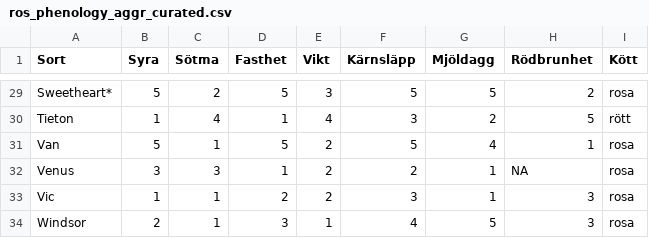
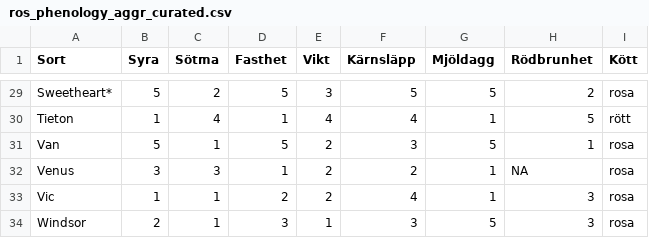
Before and after one commit to eeenilsson/odling, a CSV file: ros_phenology_aggr_curated.csv, drawn as a sheet; only a part is shown, gaps mark what is left out; the diff covers the shown part only.

```diff
--- a/ros_phenology_aggr_curated.csv
+++ b/ros_phenology_aggr_curated.csv
@@ -29,6 +29,6 @@
 "Sweetheart* ",5,2,5,3,5,5,2,"rosa"
-"Tieton ",1,4,1,4,3,2,5,"rött"
-"Van ",5,1,5,2,5,4,1,"rosa"
+"Tieton ",1,4,1,4,4,1,5,"rött"
+"Van ",5,1,5,2,3,5,1,"rosa"
 "Venus ",3,3,1,2,2,1,NA,"rosa"
-"Vic ",1,1,2,2,3,1,3,"rosa"
-"Windsor ",2,1,3,1,4,5,3,"rosa"
+"Vic ",1,1,2,2,4,1,3,"rosa"
+"Windsor ",2,1,3,1,3,5,3,"rosa"
```
Also changed, not shown: 14 edited cells elsewhere in this file, ros_phenology_aggr.csv, 11 other files.
